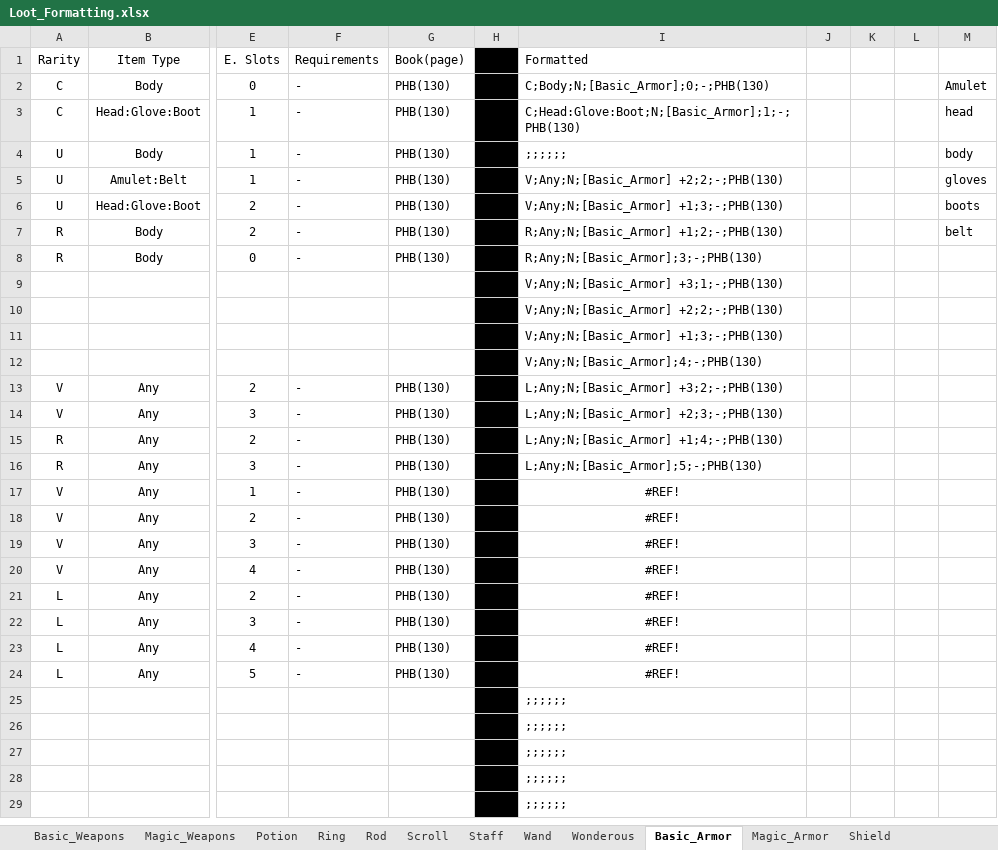
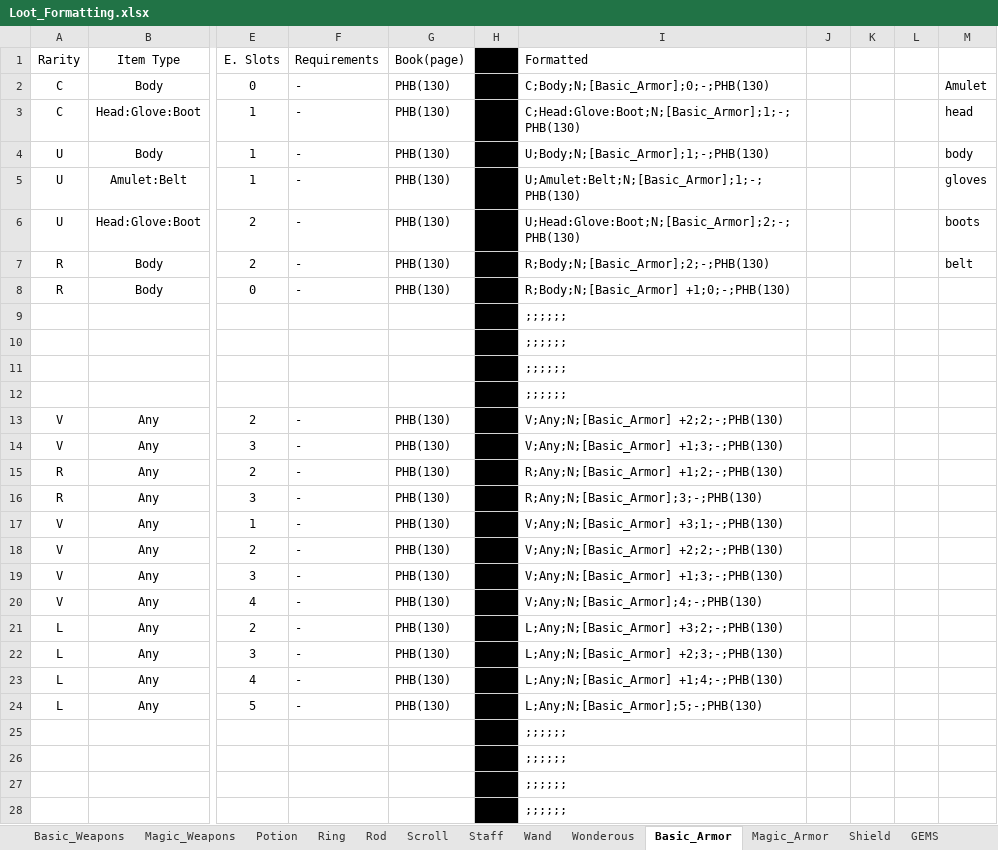
Before and after one commit to zaphodbeblebrox/DnD_Loot_Gen, an Excel workbook: Items/Loot_Formatting.xlsx, sheet Basic_Armor, drawn as a sheet; only a part is shown, gaps mark what is left out; the shorter side is filled out with more unchanged rows; values as stored, in another font and other column widths than the file's, no borders; the diff names each change by its address in the sheet, - before the commit and + after, or states it on an @@ line.

```diff
--- a/Items/Loot_Formatting.xlsx (sheet Basic_Armor)
+++ b/Items/Loot_Formatting.xlsx (sheet Basic_Armor)
+sheet tab: GEMS
-I4 (Formatted): ;;;;;;
+I4 (Formatted): U;Body;N;[Basic_Armor];1;-;PHB(130)
-I5 (Formatted): V;Any;N;[Basic_Armor] +2;2;-;PHB(130)
+I5 (Formatted): U;Amulet:Belt;N;[Basic_Armor];1;-;PHB(130)
-I6 (Formatted): V;Any;N;[Basic_Armor] +1;3;-;PHB(130)
+I6 (Formatted): U;Head:Glove:Boot;N;[Basic_Armor];2;-;PHB(130)
-I7 (Formatted): R;Any;N;[Basic_Armor] +1;2;-;PHB(130)
+I7 (Formatted): R;Body;N;[Basic_Armor];2;-;PHB(130)
-I8 (Formatted): R;Any;N;[Basic_Armor];3;-;PHB(130)
+I8 (Formatted): R;Body;N;[Basic_Armor] +1;0;-;PHB(130)
-I9 (Formatted): V;Any;N;[Basic_Armor] +3;1;-;PHB(130)
+I9 (Formatted): ;;;;;;
-I10 (Formatted): V;Any;N;[Basic_Armor] +2;2;-;PHB(130)
+I10 (Formatted): ;;;;;;
-I11 (Formatted): V;Any;N;[Basic_Armor] +1;3;-;PHB(130)
+I11 (Formatted): ;;;;;;
-I12 (Formatted): V;Any;N;[Basic_Armor];4;-;PHB(130)
+I12 (Formatted): ;;;;;;
-I13 (Formatted): L;Any;N;[Basic_Armor] +3;2;-;PHB(130)
+I13 (Formatted): V;Any;N;[Basic_Armor] +2;2;-;PHB(130)
-I14 (Formatted): L;Any;N;[Basic_Armor] +2;3;-;PHB(130)
+I14 (Formatted): V;Any;N;[Basic_Armor] +1;3;-;PHB(130)
-I15 (Formatted): L;Any;N;[Basic_Armor] +1;4;-;PHB(130)
+I15 (Formatted): R;Any;N;[Basic_Armor] +1;2;-;PHB(130)
-I16 (Formatted): L;Any;N;[Basic_Armor];5;-;PHB(130)
+I16 (Formatted): R;Any;N;[Basic_Armor];3;-;PHB(130)
-I17 (Formatted): #REF!
+I17 (Formatted): V;Any;N;[Basic_Armor] +3;1;-;PHB(130)
-I17:I24 alignment: center
+I17:I24 alignment: left
-I18 (Formatted): #REF!
+I18 (Formatted): V;Any;N;[Basic_Armor] +2;2;-;PHB(130)
-I19 (Formatted): #REF!
+I19 (Formatted): V;Any;N;[Basic_Armor] +1;3;-;PHB(130)
-I20 (Formatted): #REF!
+I20 (Formatted): V;Any;N;[Basic_Armor];4;-;PHB(130)
-I21 (Formatted): #REF!
+I21 (Formatted): L;Any;N;[Basic_Armor] +3;2;-;PHB(130)
-I22 (Formatted): #REF!
+I22 (Formatted): L;Any;N;[Basic_Armor] +2;3;-;PHB(130)
-I23 (Formatted): #REF!
+I23 (Formatted): L;Any;N;[Basic_Armor] +1;4;-;PHB(130)
-I24 (Formatted): #REF!
+I24 (Formatted): L;Any;N;[Basic_Armor];5;-;PHB(130)
```
Also changed, not shown: sheet Magic_Armor, sheet Shield, formulas that keep their value, 16 other files.
